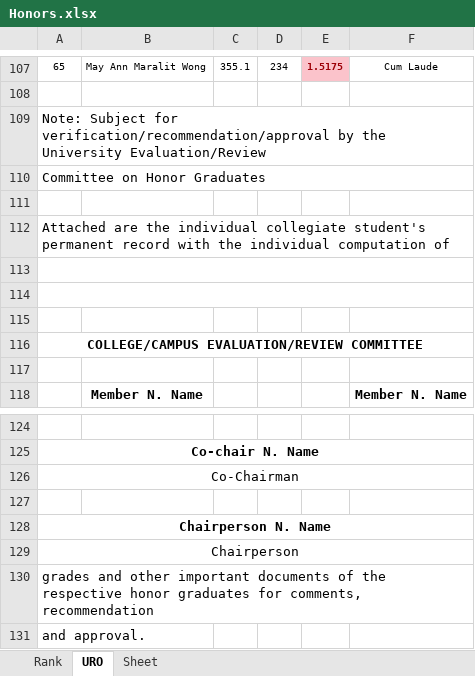
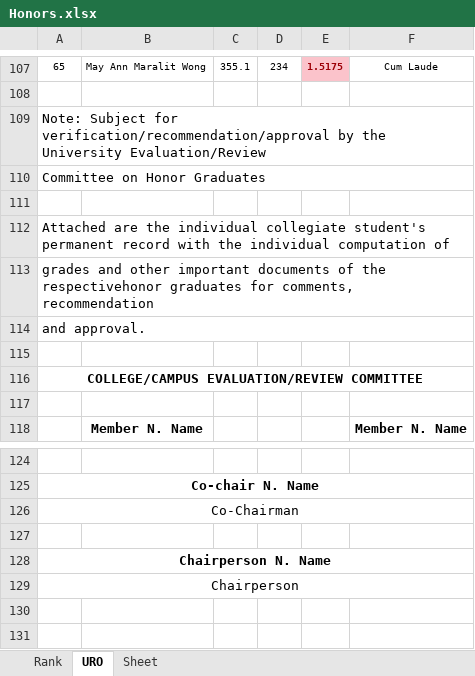
Before and after one commit to OJT-GROUP02/Honors, an Excel workbook: static/Honors.xlsx, sheet URO, drawn as a sheet; only a part is shown, gaps mark what is left out; values as stored, in another font and other column widths than the file's, no borders; the diff names each change by its address in the sheet, - before the commit and + after, or states it on an @@ line.

```diff
--- a/static/Honors.xlsx (sheet URO)
+++ b/static/Honors.xlsx (sheet URO)
@@ column A renumbered between rows 113 and 114 @@
-row 130: grades and other important documents of the respective honor graduates for comments, recommendation
-row 131: and approval.
```
Also changed, not shown: sheet Rank, 1 other file.
